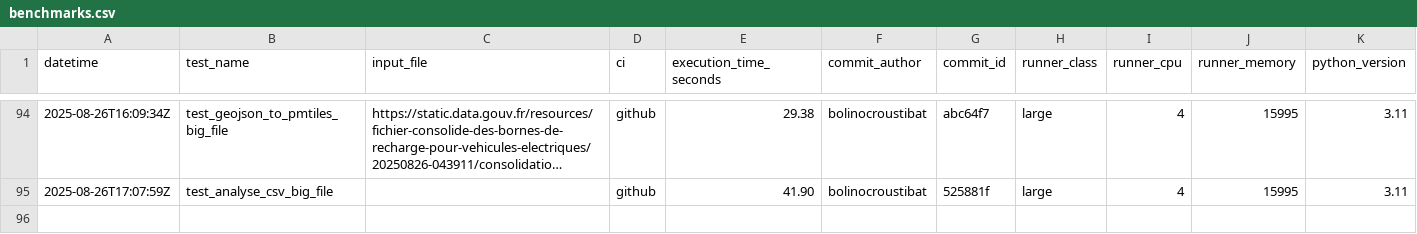
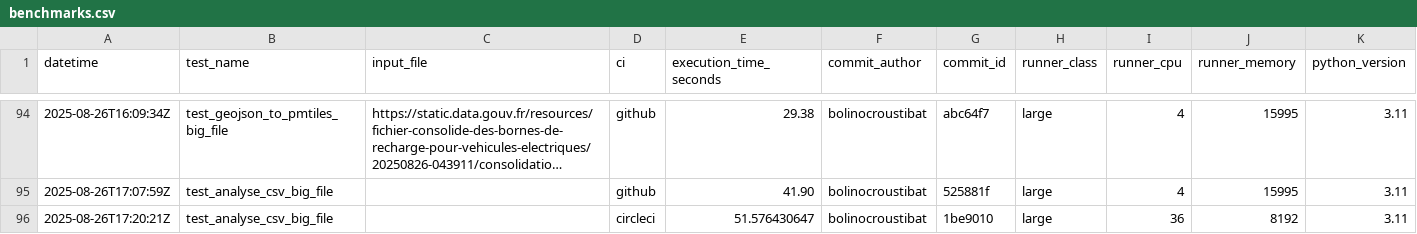
Before and after one commit to datagouv/hydra, a CSV file: .benchmarks/benchmarks.csv, drawn as a sheet; only a part is shown, gaps mark what is left out; long unchanged cells end in …; the diff names each change by its address in the sheet, - before the commit and + after, or states it on an @@ line.

Commit message:
perf: add CSV analysis benchmark results for commit 1be9010 from CircleCI run #9214 [skip ci]

```diff
--- a/.benchmarks/benchmarks.csv
+++ b/.benchmarks/benchmarks.csv
+row 96: 2025-08-26T17:20:21Z | test_analyse_csv_big_file |  | circleci | 51.576430647 | bolinocroustibat | 1be9010 | large | 36 | 8192 | 3.11
```
